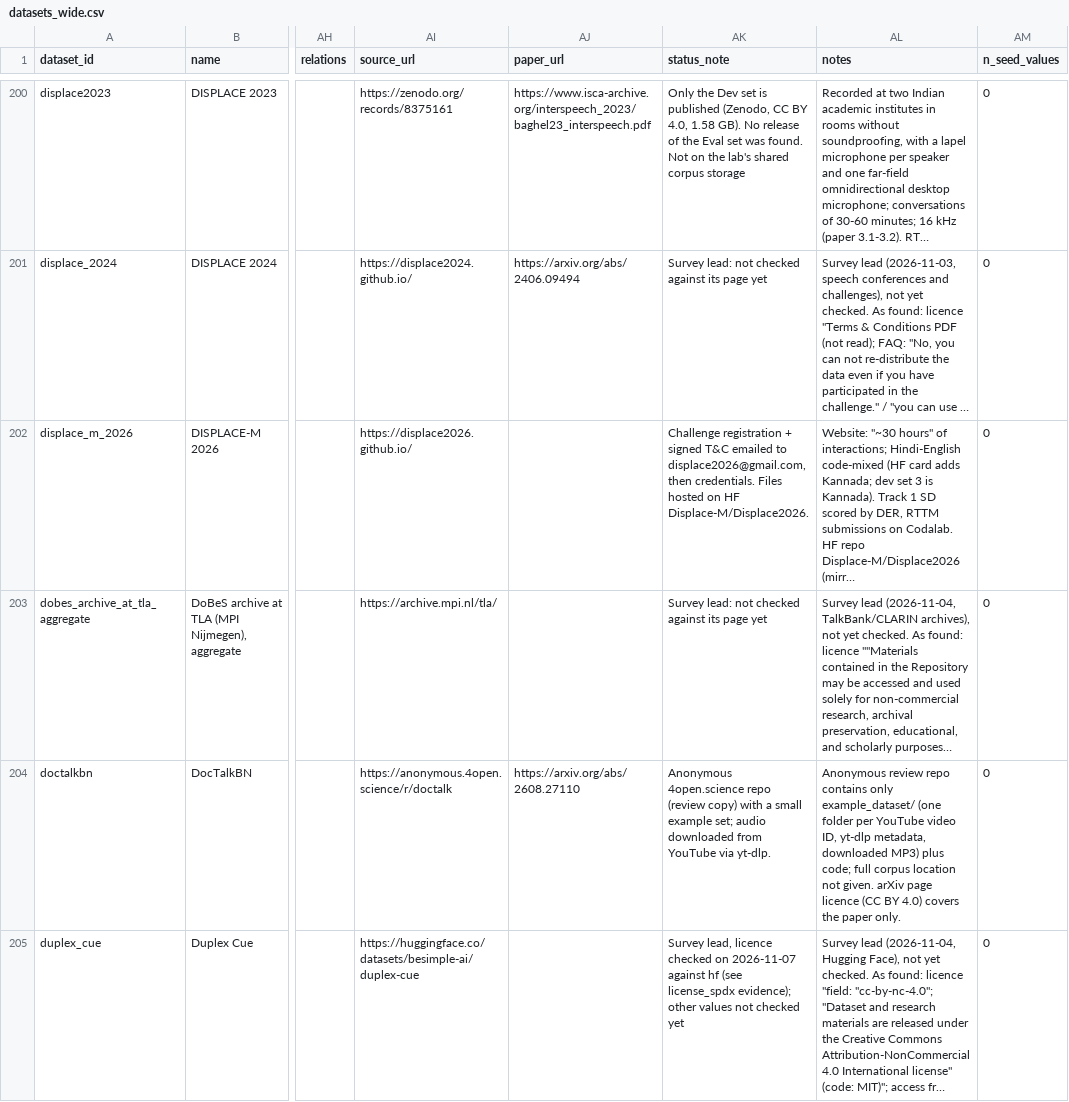
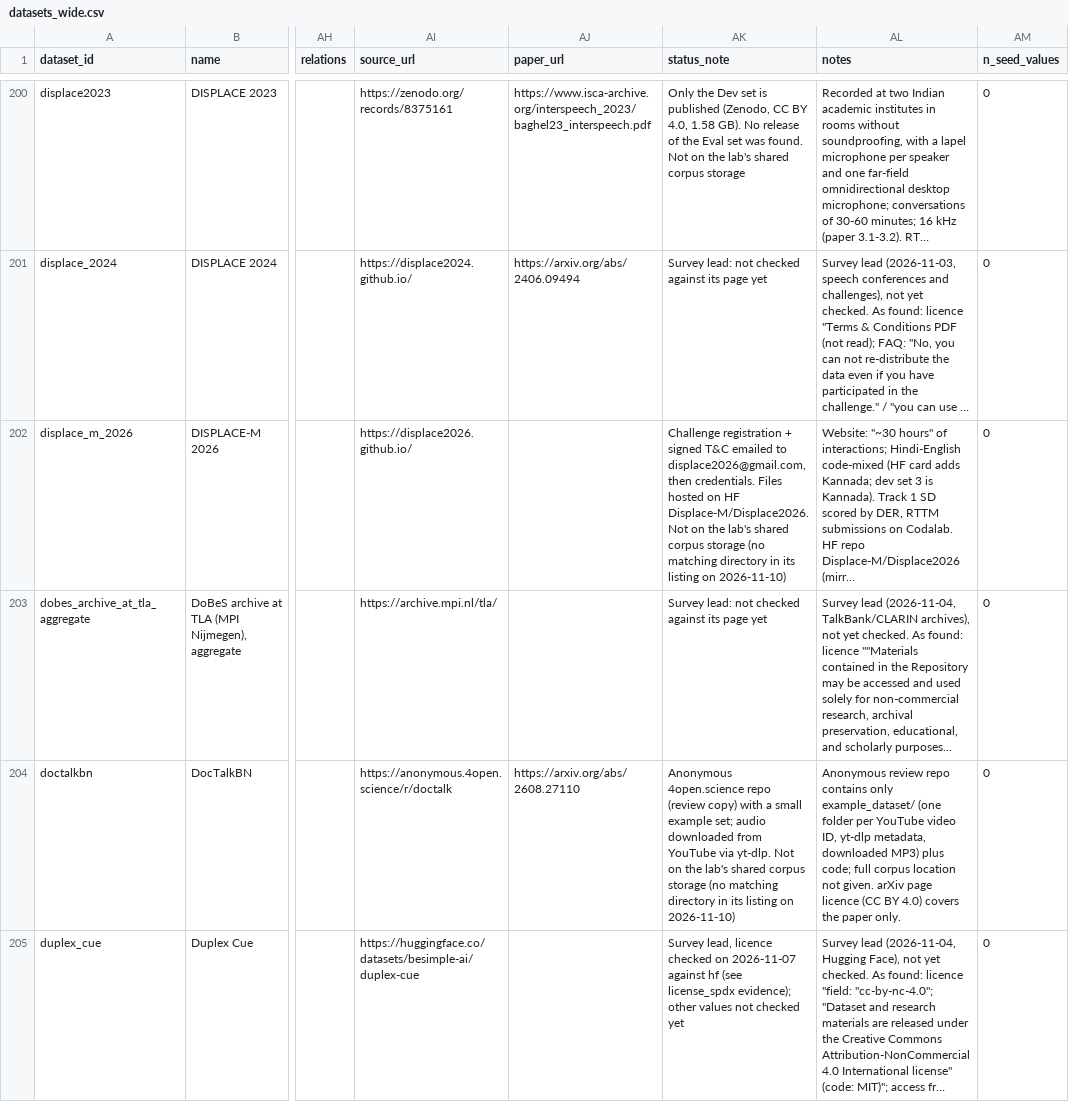
Before and after one commit to KimHaeri/sd_dataset_db, a CSV file: views/datasets_wide.csv, drawn as a sheet; only a part is shown, gaps mark what is left out; long unchanged cells end in …; the diff covers the shown part only; the diff names each change by its address in the sheet, - before the commit and + after, or states it on an @@ line.

```diff
--- a/views/datasets_wide.csv
+++ b/views/datasets_wide.csv
-AK202 (status_note): …HF Displace-M/Displace2026.
+AK202 (status_note): …HF Displace-M/Displace2026. Not on the lab's shared corpus storage (no matching directory in its listing on 2026-11-10)
-AK204 (status_note): …via yt-dlp.
+AK204 (status_note): …via yt-dlp. Not on the lab's shared corpus storage (no matching directory in its listing on 2026-11-10)
```
Also changed, not shown: 76 edited cells elsewhere in this file, data/datasets.csv, data/relations.csv, 5 other files.
